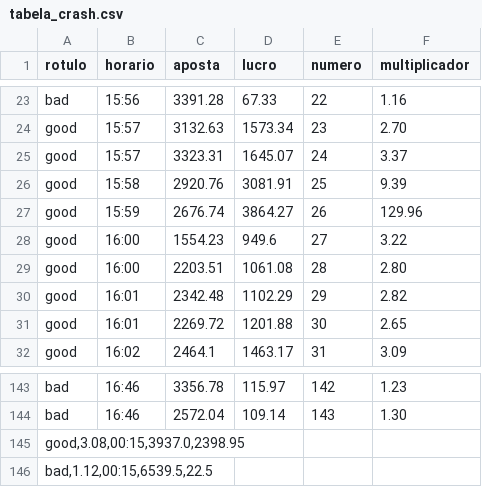
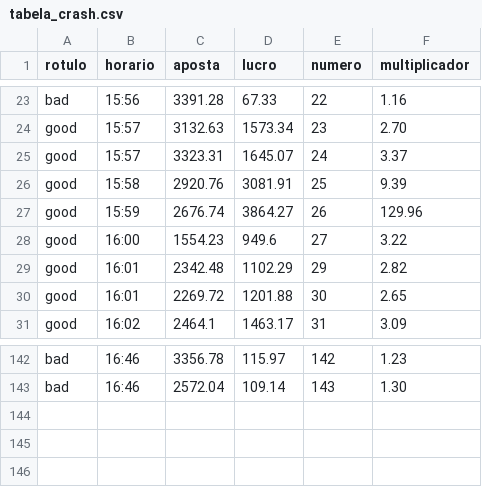
Before and after one commit to vncs2012/blaze, a CSV file: tabela_crash.csv, drawn as a sheet; only a part is shown, gaps mark what is left out; the diff names each change by its address in the sheet, - before the commit and + after, or states it on an @@ line.

Commit message:
separando crash para classes e regras de padrões

```diff
--- a/tabela_crash.csv
+++ b/tabela_crash.csv
-row 29: good | 16:00 | 2203.51 | 1061.08 | 28 | 2.80
-row 145: good,3.08,00:15,3937.0,2398.95
-row 146: bad,1.12,00:15,6539.5,22.5
```
Also changed, not shown: 14 other files.
